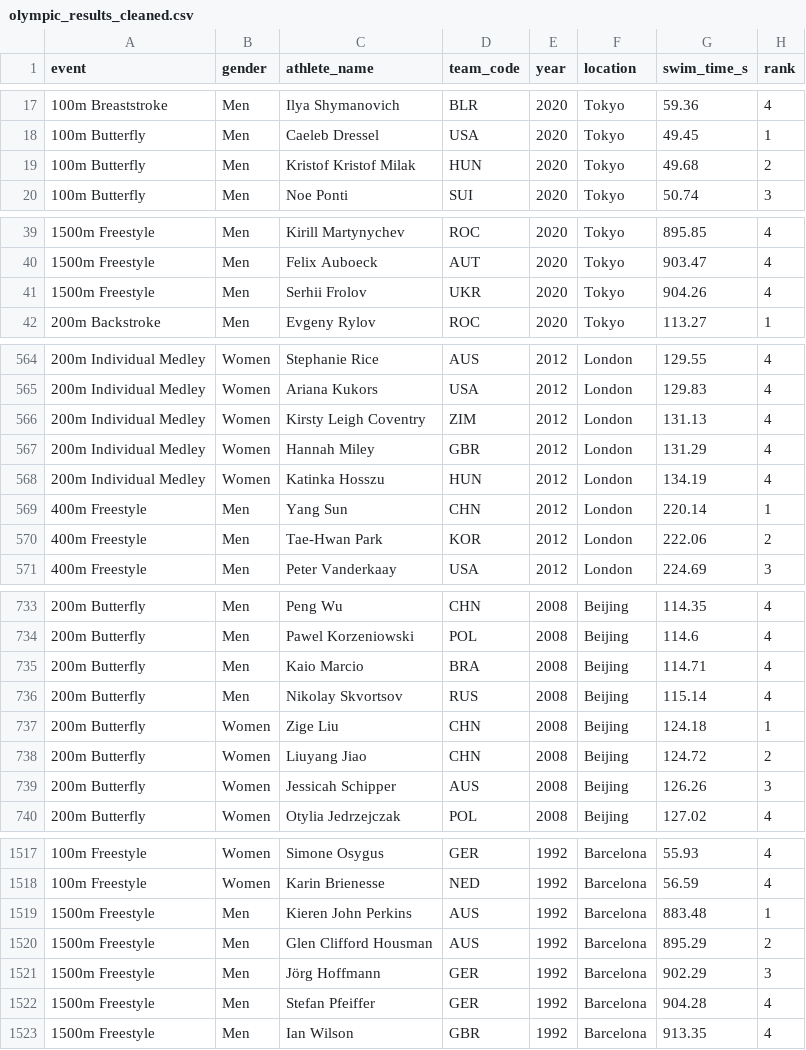
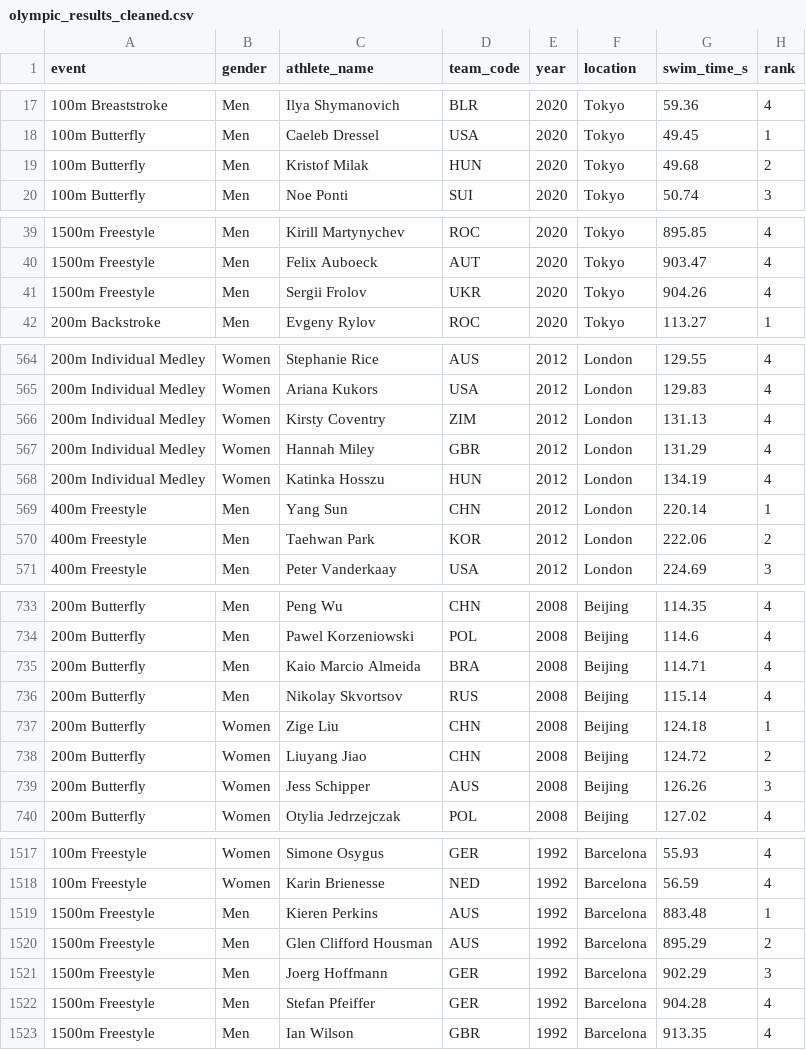
Before and after one commit to perazaf1/swimming-analysis-acp, a CSV file: data/processed/olympic_results_cleaned.csv, drawn as a sheet; only a part is shown, gaps mark what is left out; the diff covers the shown part only.

```diff
--- a/data/processed/olympic_results_cleaned.csv
+++ b/data/processed/olympic_results_cleaned.csv
@@ -18,3 +18,3 @@ event,gender,athlete_name,team_code,year,location,swim_time_s,rank
 100m Butterfly,Men,Caeleb Dressel,USA,2020,Tokyo,49.45,1
-100m Butterfly,Men,Kristof Kristof Milak,HUN,2020,Tokyo,49.68,2
+100m Butterfly,Men,Kristof Milak,HUN,2020,Tokyo,49.68,2
 100m Butterfly,Men,Noe Ponti,SUI,2020,Tokyo,50.74,3
@@ -40,3 +40,3 @@ event,gender,athlete_name,team_code,year,location,swim_time_s,rank
 1500m Freestyle,Men,Felix Auboeck,AUT,2020,Tokyo,903.47,4
-1500m Freestyle,Men,Serhii Frolov,UKR,2020,Tokyo,904.26,4
+1500m Freestyle,Men,Sergii Frolov,UKR,2020,Tokyo,904.26,4
 200m Backstroke,Men,Evgeny Rylov,ROC,2020,Tokyo,113.27,1
@@ -565,3 +565,3 @@ event,gender,athlete_name,team_code,year,location,swim_time_s,rank
 200m Individual Medley,Women,Ariana Kukors,USA,2012,London,129.83,4
-200m Individual Medley,Women,Kirsty Leigh Coventry,ZIM,2012,London,131.13,4
+200m Individual Medley,Women,Kirsty Coventry,ZIM,2012,London,131.13,4
 200m Individual Medley,Women,Hannah Miley,GBR,2012,London,131.29,4
@@ -569,3 +569,3 @@ event,gender,athlete_name,team_code,year,location,swim_time_s,rank
 400m Freestyle,Men,Yang Sun,CHN,2012,London,220.14,1
-400m Freestyle,Men,Tae-Hwan Park,KOR,2012,London,222.06,2
+400m Freestyle,Men,Taehwan Park,KOR,2012,London,222.06,2
 400m Freestyle,Men,Peter Vanderkaay,USA,2012,London,224.69,3
@@ -734,3 +734,3 @@ event,gender,athlete_name,team_code,year,location,swim_time_s,rank
 200m Butterfly,Men,Pawel Korzeniowski,POL,2008,Beijing,114.6,4
-200m Butterfly,Men,Kaio Marcio,BRA,2008,Beijing,114.71,4
+200m Butterfly,Men,Kaio Marcio Almeida,BRA,2008,Beijing,114.71,4
 200m Butterfly,Men,Nikolay Skvortsov,RUS,2008,Beijing,115.14,4
@@ -738,3 +738,3 @@ event,gender,athlete_name,team_code,year,location,swim_time_s,rank
 200m Butterfly,Women,Liuyang Jiao,CHN,2008,Beijing,124.72,2
-200m Butterfly,Women,Jessicah Schipper,AUS,2008,Beijing,126.26,3
+200m Butterfly,Women,Jess Schipper,AUS,2008,Beijing,126.26,3
 200m Butterfly,Women,Otylia Jedrzejczak,POL,2008,Beijing,127.02,4
@@ -1518,5 +1518,5 @@ event,gender,athlete_name,team_code,year,location,swim_time_s,rank
 100m Freestyle,Women,Karin Brienesse,NED,1992,Barcelona,56.59,4
-1500m Freestyle,Men,Kieren John Perkins,AUS,1992,Barcelona,883.48,1
+1500m Freestyle,Men,Kieren Perkins,AUS,1992,Barcelona,883.48,1
 1500m Freestyle,Men,Glen Clifford Housman,AUS,1992,Barcelona,895.29,2
-1500m Freestyle,Men,Jörg Hoffmann,GER,1992,Barcelona,902.29,3
+1500m Freestyle,Men,Joerg Hoffmann,GER,1992,Barcelona,902.29,3
 1500m Freestyle,Men,Stefan Pfeiffer,GER,1992,Barcelona,904.28,4
```
Also changed, not shown: 51 edited cells elsewhere in this file, data/processed/longitudinal_100m_nl.csv, data/processed/multi_event_matrix.csv, 13 other files.
